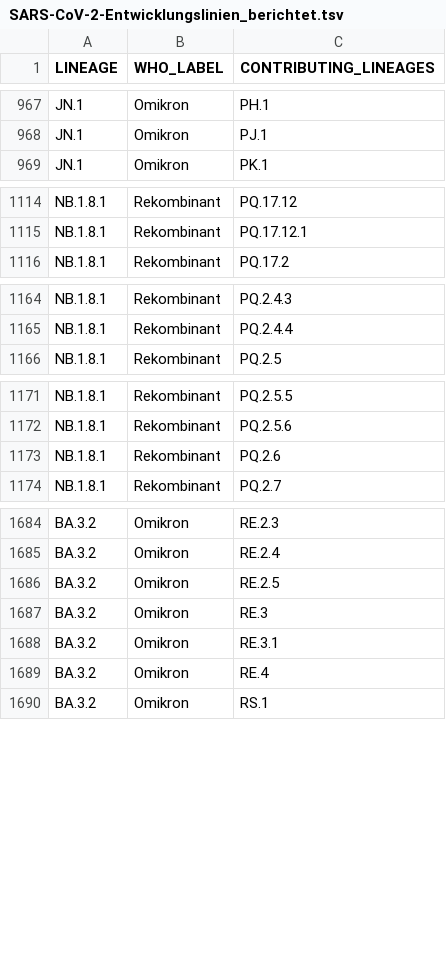
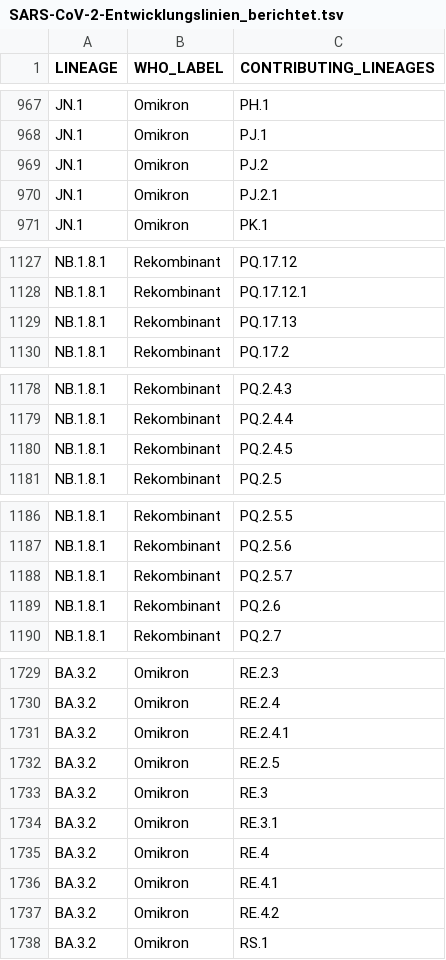
Before and after one commit to robert-koch-institut/SARS-CoV-2-Sequenzdaten_aus_Deutschland, a TSV file: SARS-CoV-2-Entwicklungslinien_berichtet.tsv, drawn as a sheet; only a part is shown, gaps mark what is left out; the diff covers the shown part only; the diff names each change by its address in the sheet, - before the commit and + after, or states it on an @@ line.

```diff
--- a/SARS-CoV-2-Entwicklungslinien_berichtet.tsv
+++ b/SARS-CoV-2-Entwicklungslinien_berichtet.tsv
+row 969: JN.1 | Omikron | PJ.2
+row 970: JN.1 | Omikron | PJ.2.1
+row 1129: NB.1.8.1 | Rekombinant | PQ.17.13
+row 1180: NB.1.8.1 | Rekombinant | PQ.2.4.5
+row 1188: NB.1.8.1 | Rekombinant | PQ.2.5.7
+row 1731: BA.3.2 | Omikron | RE.2.4.1
+row 1736: BA.3.2 | Omikron | RE.4.1
+row 1737: BA.3.2 | Omikron | RE.4.2
```
Also changed, not shown: 41 added rows elsewhere in this file, SARS-CoV-2-Entwicklungslinien_zu_Varianten.tsv, 10 other files.
